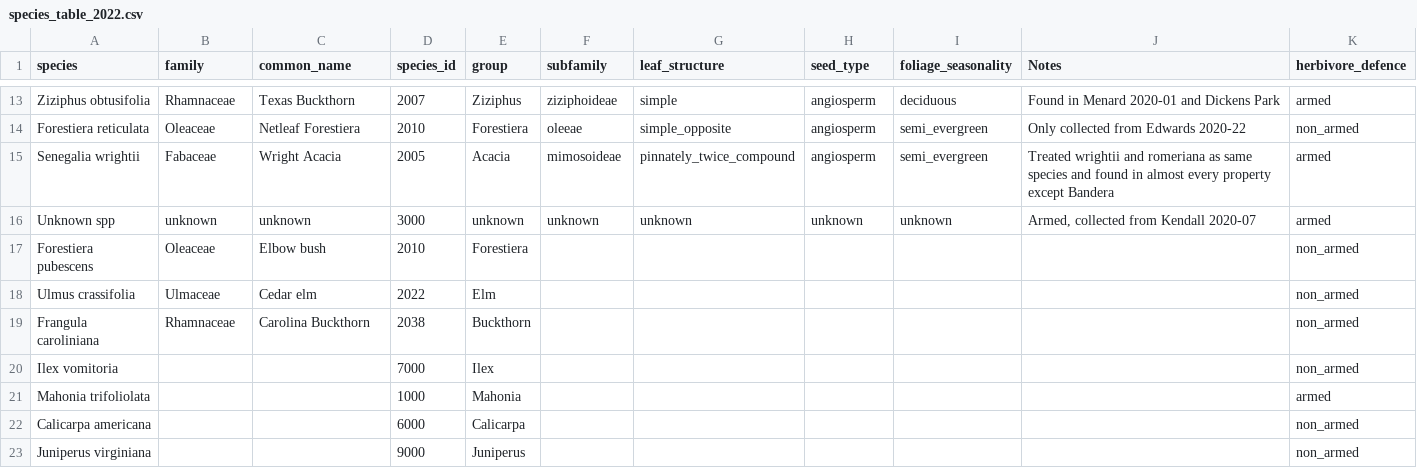
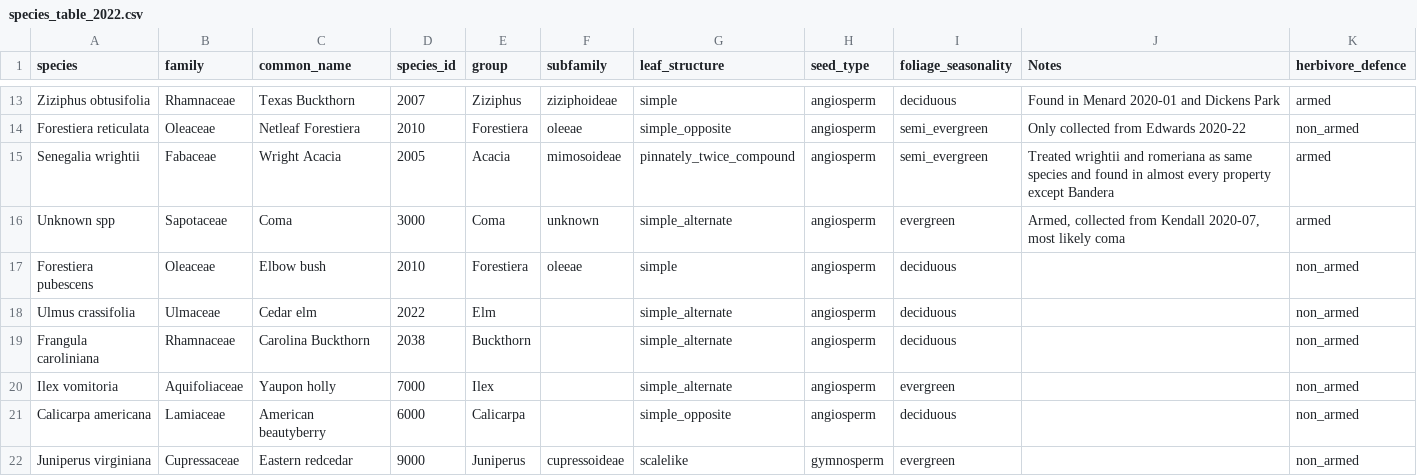
Before and after one commit to schwilklab/shrubflam, a CSV file: data/year_2022/species_table_2022.csv, drawn as a sheet; only a part is shown, gaps mark what is left out; the diff covers the shown part only.

```diff
--- a/data/year_2022/species_table_2022.csv
+++ b/data/year_2022/species_table_2022.csv
@@ -15,9 +15,8 @@ Forestiera reticulata,Oleaceae,Netleaf Forestiera,2010,Forestiera,oleeae,simple_
 Senegalia wrightii,Fabaceae,Wright Acacia,2005,Acacia,mimosoideae,pinnately_twice_compound,angiosperm,semi_evergreen,Treated wrightii and romeriana as same species and found in almost every property except Bandera,armed
-Unknown spp,unknown,unknown,3000,unknown,unknown,unknown,unknown,unknown,"Armed, collected from Kendall 2020-07",armed
-Forestiera pubescens,Oleaceae,Elbow bush,2010,Forestiera,,,,,,non_armed
-Ulmus crassifolia,Ulmaceae,Cedar elm,2022,Elm,,,,,,non_armed
-Frangula caroliniana,Rhamnaceae,Carolina Buckthorn,2038,Buckthorn,,,,,,non_armed
-Ilex vomitoria,,,7000,Ilex,,,,,,non_armed
-Mahonia trifoliolata,,,1000,Mahonia,,,,,,armed
-Calicarpa americana,,,6000,Calicarpa,,,,,,non_armed
-Juniperus virginiana,,,9000,Juniperus,,,,,,non_armed
+Unknown spp,Sapotaceae,Coma,3000,Coma,unknown,simple_alternate,angiosperm,evergreen,"Armed, collected from Kendall 2020-07, most likely coma",armed
+Forestiera pubescens,Oleaceae,Elbow bush,2010,Forestiera,oleeae,simple,angiosperm,deciduous,,non_armed
+Ulmus crassifolia,Ulmaceae,Cedar elm,2022,Elm,,simple_alternate,angiosperm,deciduous,,non_armed
+Frangula caroliniana,Rhamnaceae,Carolina Buckthorn,2038,Buckthorn,,simple_alternate,angiosperm,deciduous,,non_armed
+Ilex vomitoria,Aquifoliaceae,Yaupon holly,7000,Ilex,,simple_alternate,angiosperm,evergreen,,non_armed
+Calicarpa americana,Lamiaceae,American beautyberry,6000,Calicarpa,,simple_opposite,angiosperm,deciduous,,non_armed
+Juniperus virginiana,Cupressaceae,Eastern redcedar,9000,Juniperus,cupressoideae,scalelike,gymnosperm,evergreen,,non_armed
```
Also changed, not shown: 3 added rows and 6 edited cells elsewhere in this file, data/year_2022/canopy_measurements_2022.csv, data/year_2022/flam_trials_2022.csv, 11 other files.
